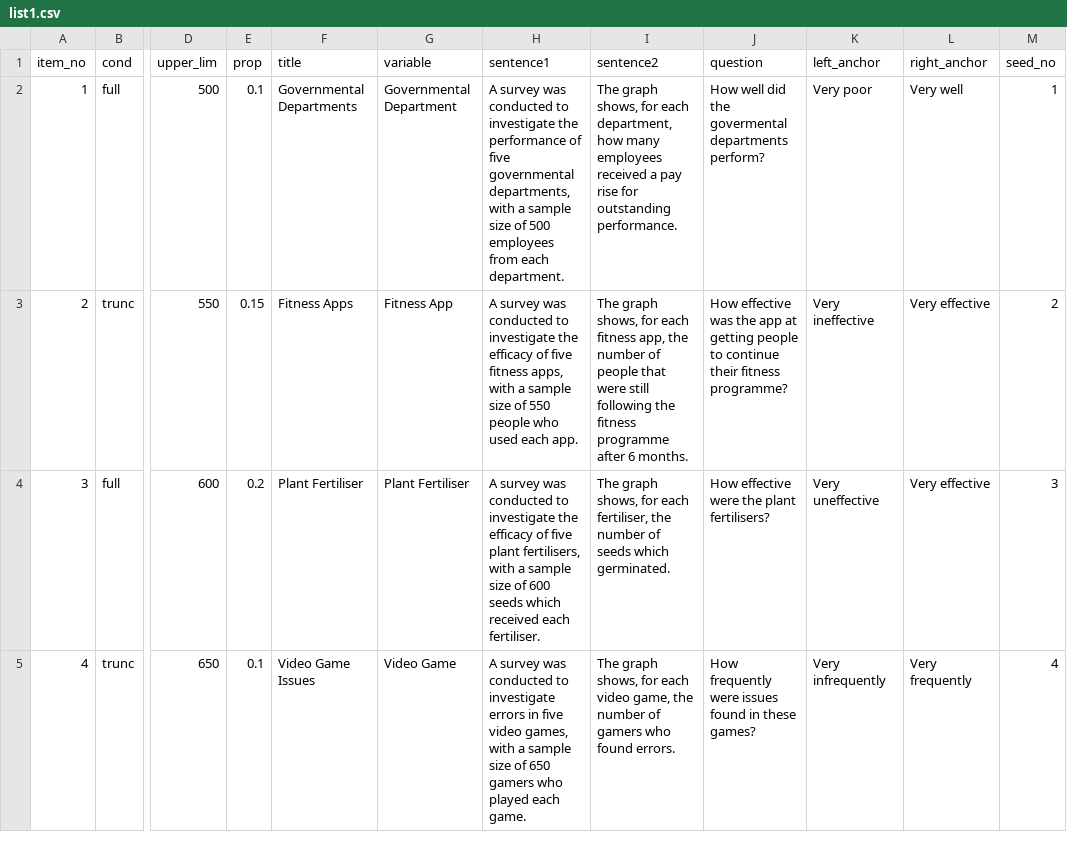
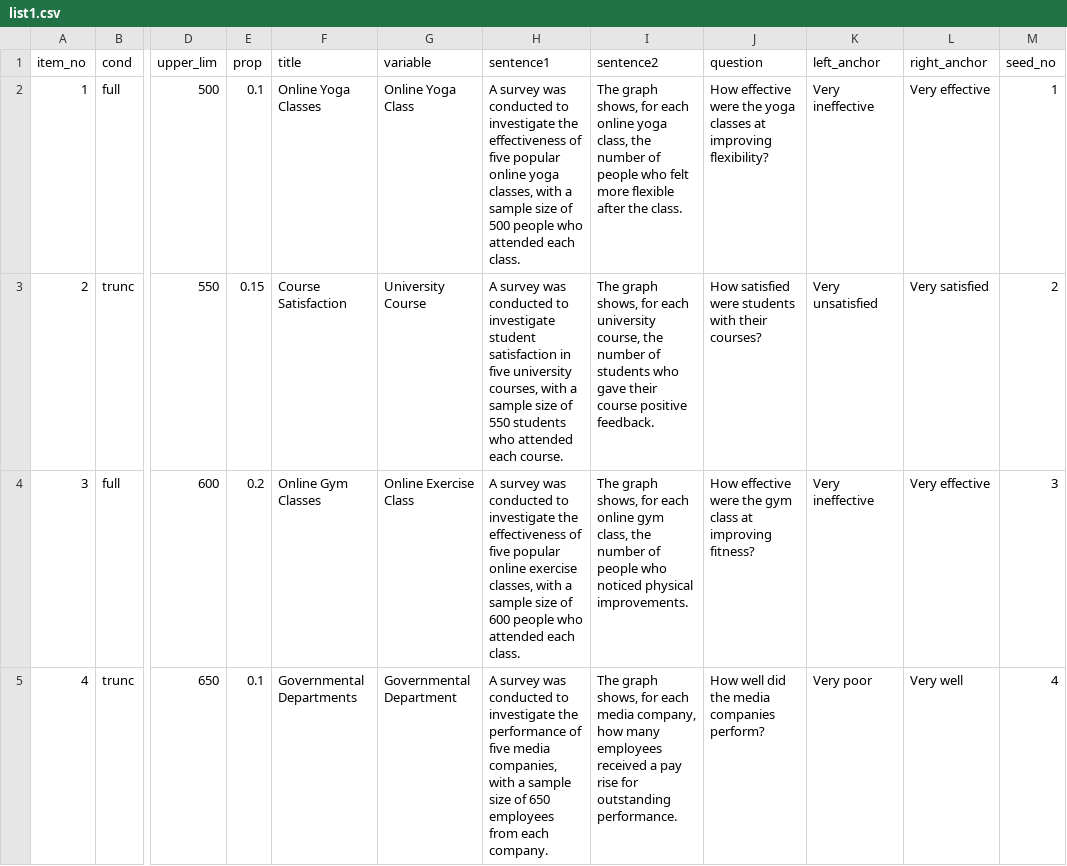
Before and after one commit to shimthal61/project_experiment, a CSV file: list1.csv, drawn as a sheet; only a part is shown, gaps mark what is left out; the diff covers the shown part only; the diff names each change by its address in the sheet, - before the commit and + after, or states it on an @@ line.

```diff
--- a/list1.csv
+++ b/list1.csv
-F2 (title): Governmental Departments
+F2 (title): Online Yoga Classes
-G2 (variable): Governmental Department
+G2 (variable): Online Yoga Class
-H2 (sentence1): …investigate the performance of five governmental departments, with a sample size of 500 employees from each department.
+H2 (sentence1): …investigate the effectiveness of five popular online yoga classes, with a sample size of 500 people who attended each class.
-I2 (sentence2): …for each department, how many employees received a pay rise for outstanding performance.
+I2 (sentence2): …for each online yoga class, the number of people who felt more flexible after the class.
-J2 (question): How well did the govermental departments perform?
+J2 (question): How effective were the yoga classes at improving flexibility?
-K2 (left_anchor): Very poor
+K2 (left_anchor): Very ineffective
-L2 (right_anchor): Very well
+L2 (right_anchor): Very effective
-F3 (title): Fitness Apps
+F3 (title): Course Satisfaction
-G3 (variable): Fitness App
+G3 (variable): University Course
-H3 (sentence1): …to investigate the efficacy of five fitness apps, with a sample size of 550 people who used each app.
+H3 (sentence1): …to investigate student satisfaction in five university courses, with a sample size of 550 students who attended each course.
-I3 (sentence2): …for each fitness app, the number of people that were still following the fitness programme after 6 months.
+I3 (sentence2): …for each university course, the number of students who gave their course positive feedback.
-J3 (question): How effective was the app at getting people to continue their fitness programme?
+J3 (question): How satisfied were students with their courses?
-K3 (left_anchor): Very ineffective
+K3 (left_anchor): Very unsatisfied
-L3 (right_anchor): Very effective
+L3 (right_anchor): Very satisfied
-F4 (title): Plant Fertiliser
+F4 (title): Online Gym Classes
-G4 (variable): Plant Fertiliser
+G4 (variable): Online Exercise Class
-H4 (sentence1): …investigate the efficacy of five plant fertilisers, with a sample size of 600 seeds which received each fertiliser.
+H4 (sentence1): …investigate the effectiveness of five popular online exercise classes, with a sample size of 600 people who attended each class.
-I4 (sentence2): …for each fertiliser, the number of seeds which germinated.
+I4 (sentence2): …for each online gym class, the number of people who noticed physical improvements.
-J4 (question): …were the plant fertilisers?
+J4 (question): …were the gym class at improving fitness?
-K4 (left_anchor): Very uneffective
+K4 (left_anchor): Very ineffective
-F5 (title): Video Game Issues
+F5 (title): Governmental Departments
-G5 (variable): Video Game
+G5 (variable): Governmental Department
-H5 (sentence1): …to investigate errors in five video games, with a sample size of 650 gamers who played each game.
+H5 (sentence1): …to investigate the performance of five media companies, with a sample size of 650 employees from each company.
-I5 (sentence2): …for each video game, the number of gamers who found errors.
+I5 (sentence2): …for each media company, how many employees received a pay rise for outstanding performance.
-J5 (question): How frequently were issues found in these games?
+J5 (question): How well did the media companies perform?
-K5 (left_anchor): Very infrequently
+K5 (left_anchor): Very poor
-L5 (right_anchor): Very frequently
+L5 (right_anchor): Very well
```
Also changed, not shown: 166 edited cells elsewhere in this file, 58 other files.
